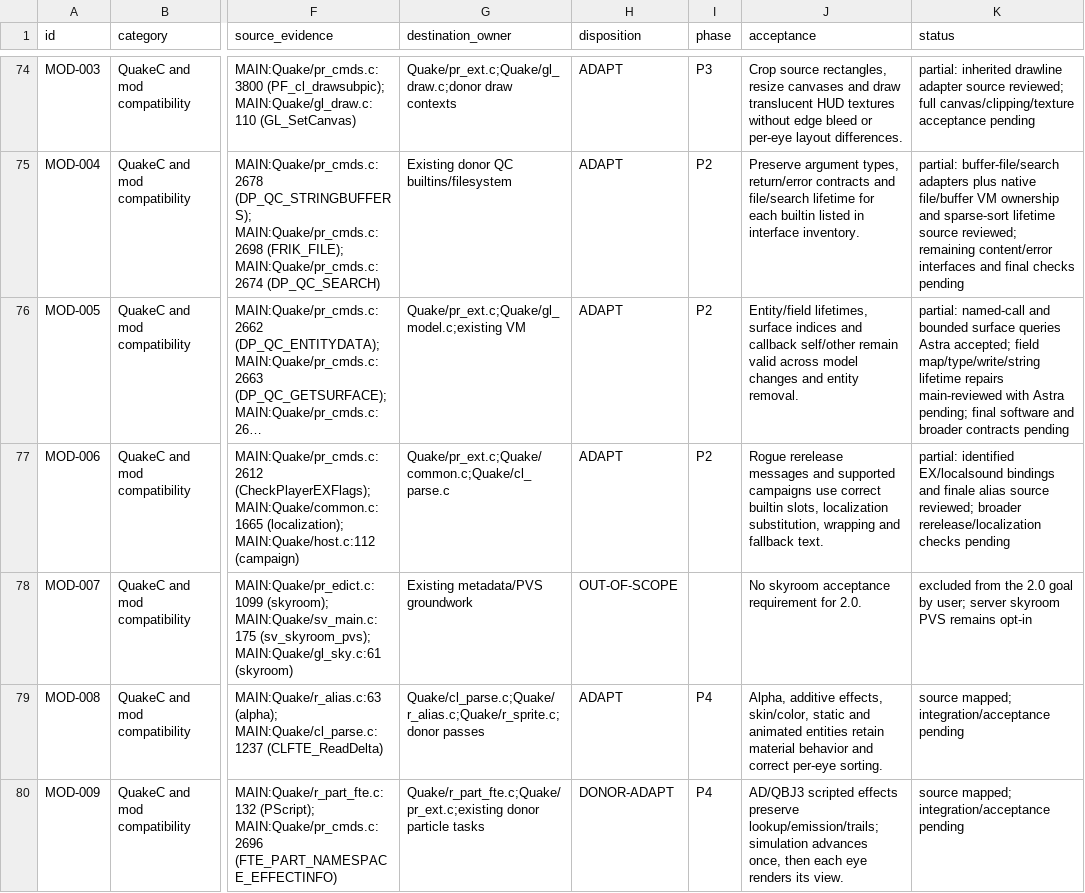
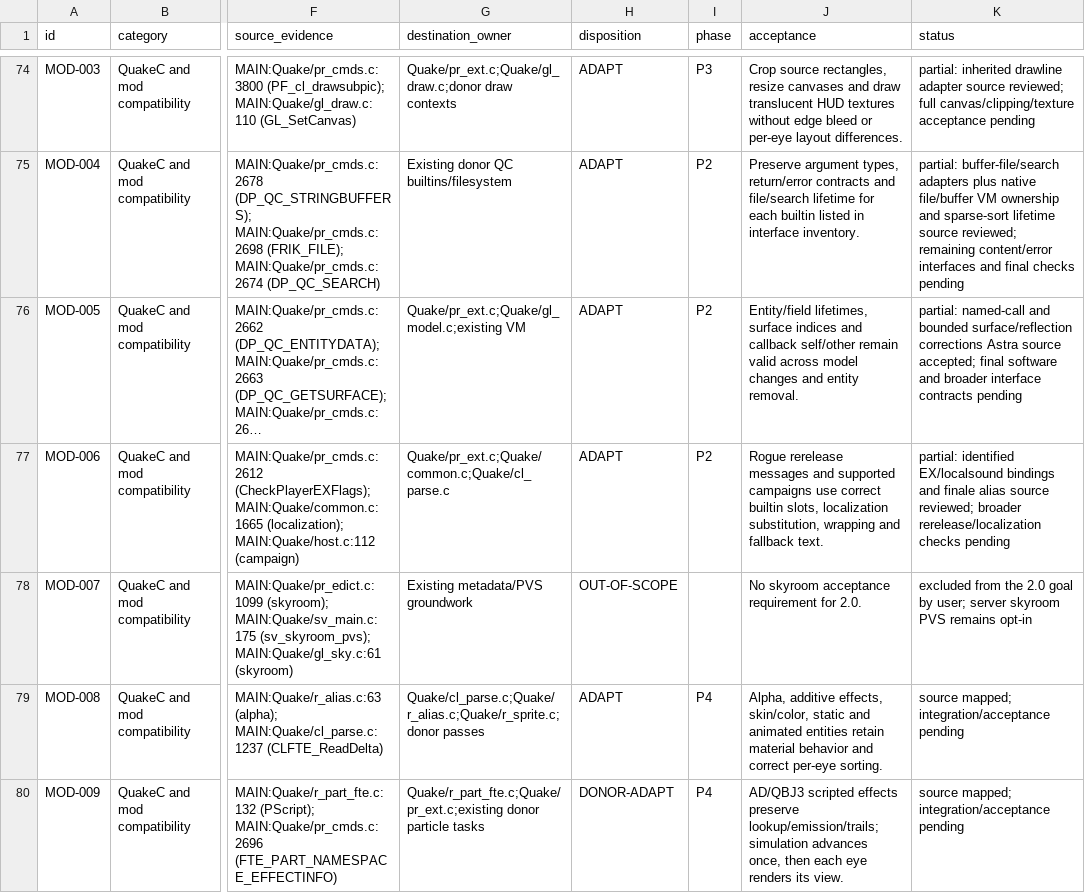
Before and after one commit to ObeseCatLord/Quakespasm-VR, a CSV file: docs/migration-feature-map.csv, drawn as a sheet; only a part is shown, gaps mark what is left out; long unchanged cells end in …; the diff names each change by its address in the sheet, - before the commit and + after, or states it on an @@ line.

Commit message:
Record bounded Astra acceptance of QC reflection adapter

```diff
--- a/docs/migration-feature-map.csv
+++ b/docs/migration-feature-map.csv
-K76 (status): …and bounded surface queries Astra accepted; field map/type/write/string lifetime repairs main-reviewed with Astra pending; final software and broader contracts pending
+K76 (status): …and bounded surface/reflection corrections Astra source accepted; final software and broader interface contracts pending
```
Also changed, not shown: 3 other files.
